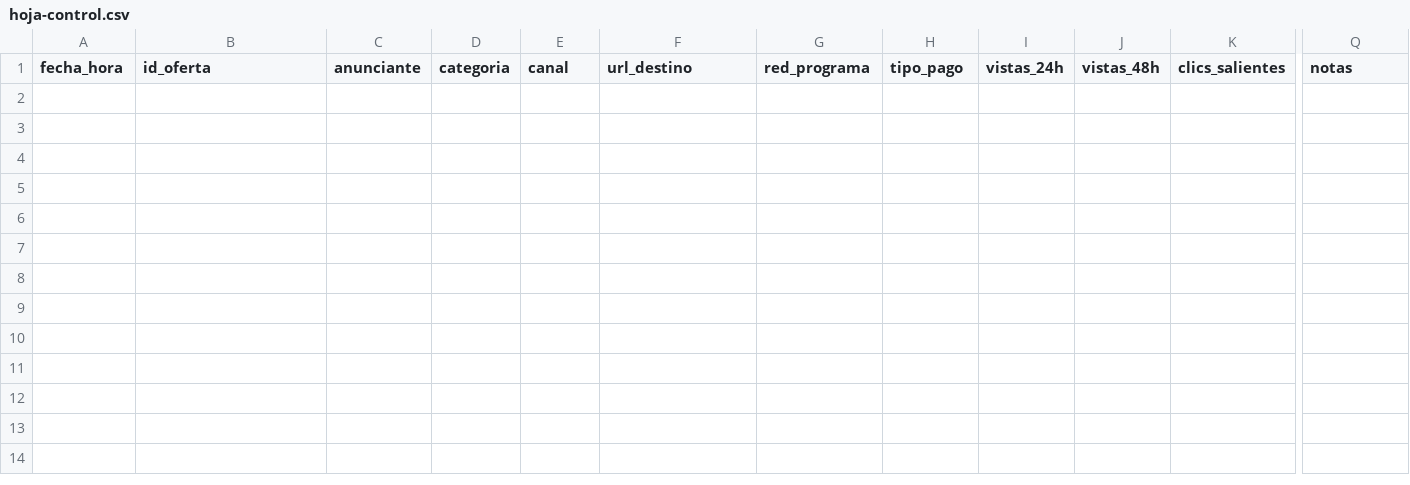
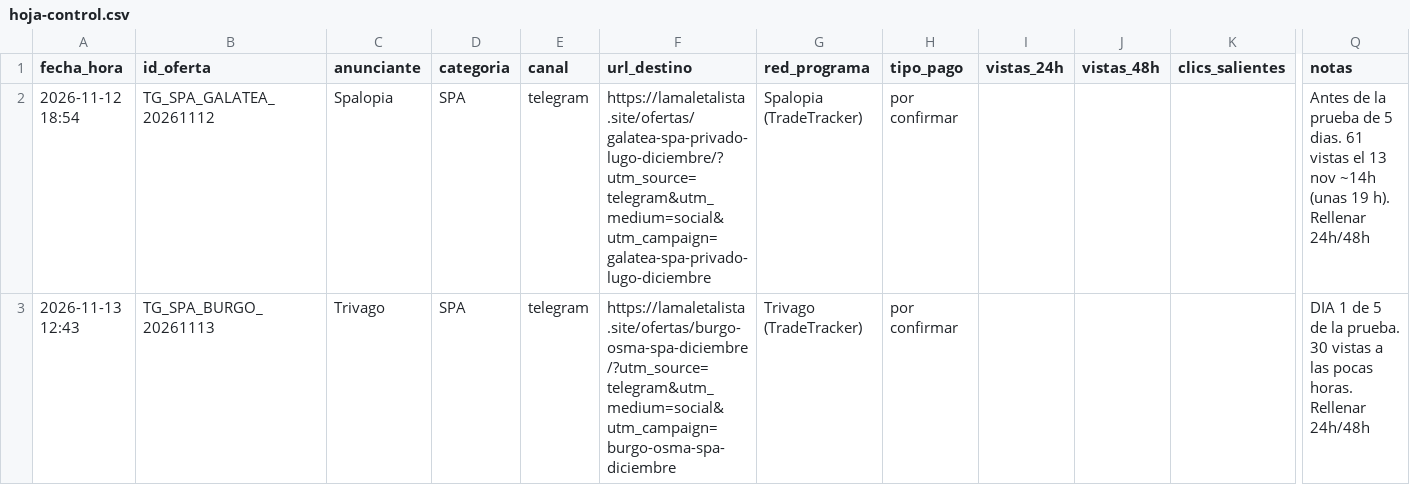
Before and after one commit to aitor19rp/la-maleta-lista, a CSV file: hoja-control.csv, drawn as a sheet; only a part is shown, gaps mark what is left out; rows hold the shown columns only; the diff names each change by its address in the sheet, - before the commit and + after, or states it on an @@ line.

```diff
--- a/hoja-control.csv
+++ b/hoja-control.csv
+row 2: 2026-11-12 18:54 | TG_SPA_GALATEA_20261112 | Spalopia | SPA | telegram | https://lamaletalista.site/ofertas/galatea-spa-privado-lugo-diciembre/?utm_source=telegram&utm_medium=social&utm_campaign=galatea-spa-privado-lugo-diciembre | Spalopia (TradeTracker) | por confirmar |  |  |  | Antes de la prueba de 5 dias. 61 vistas el 13 nov ~14h (unas 19 h). Rellenar 24h/48h
+row 3: 2026-11-13 12:43 | TG_SPA_BURGO_20261113 | Trivago | SPA | telegram | https://lamaletalista.site/ofertas/burgo-osma-spa-diciembre/?utm_source=telegram&utm_medium=social&utm_campaign=burgo-osma-spa-diciembre | Trivago (TradeTracker) | por confirmar |  |  |  | DIA 1 de 5 de la prueba. 30 vistas a las pocas horas. Rellenar 24h/48h
```
Also changed, not shown: 2 other files.
